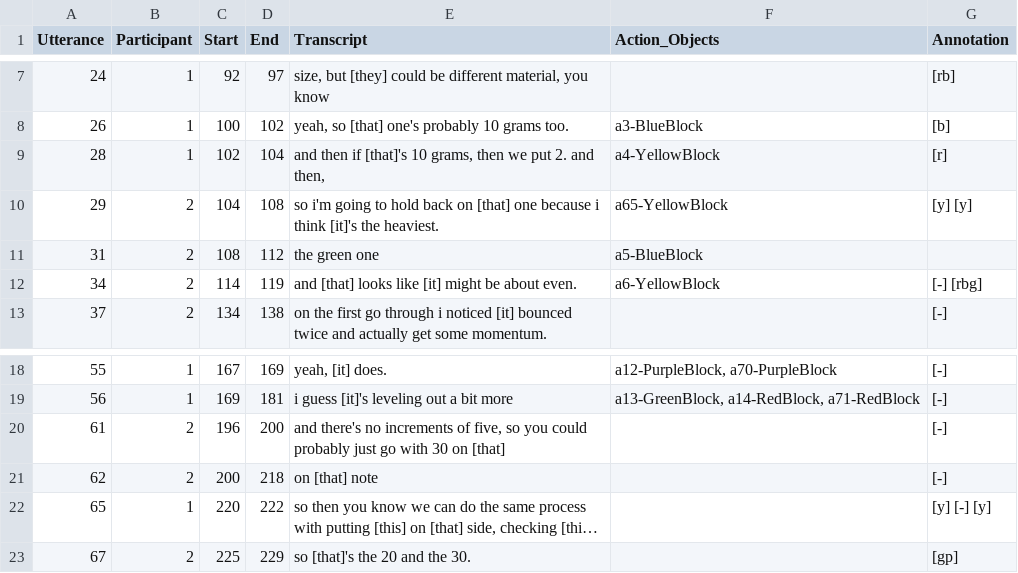
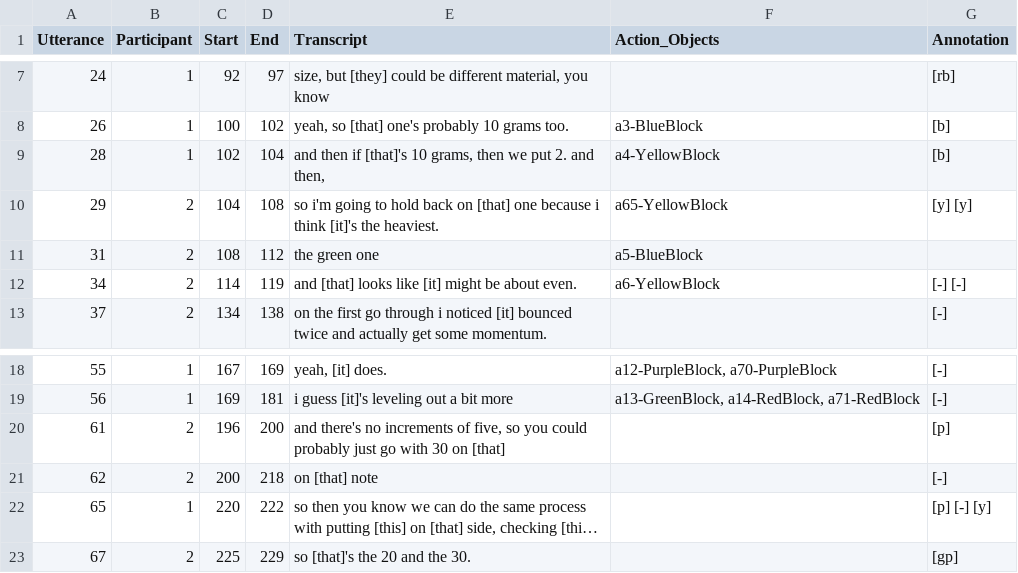
Before and after one commit to brandeis-llc/iSAT-DP, a CSV file: data/whisper_annotated_adjudicated/Group_02_W_AG.csv, drawn as a sheet; only a part is shown, gaps mark what is left out; long unchanged cells end in …; the diff names each change by its address in the sheet, - before the commit and + after, or states it on an @@ line.

```diff
--- a/data/whisper_annotated_adjudicated/Group_02_W_AG.csv
+++ b/data/whisper_annotated_adjudicated/Group_02_W_AG.csv
-G9 (Annotation): [r]
+G9 (Annotation): [b]
-G12 (Annotation): [-] [rbg]
+G12 (Annotation): [-] [-]
-G20 (Annotation): [-]
+G20 (Annotation): [p]
-G22 (Annotation): [y] [-] [y]
+G22 (Annotation): [p] [-] [y]
```
Also changed, not shown: data/google_annotated_adjudicated/Group_04_G_AG.csv, data/google_annotated_adjudicated/Group_05_G_AG.csv, 3 other files.
